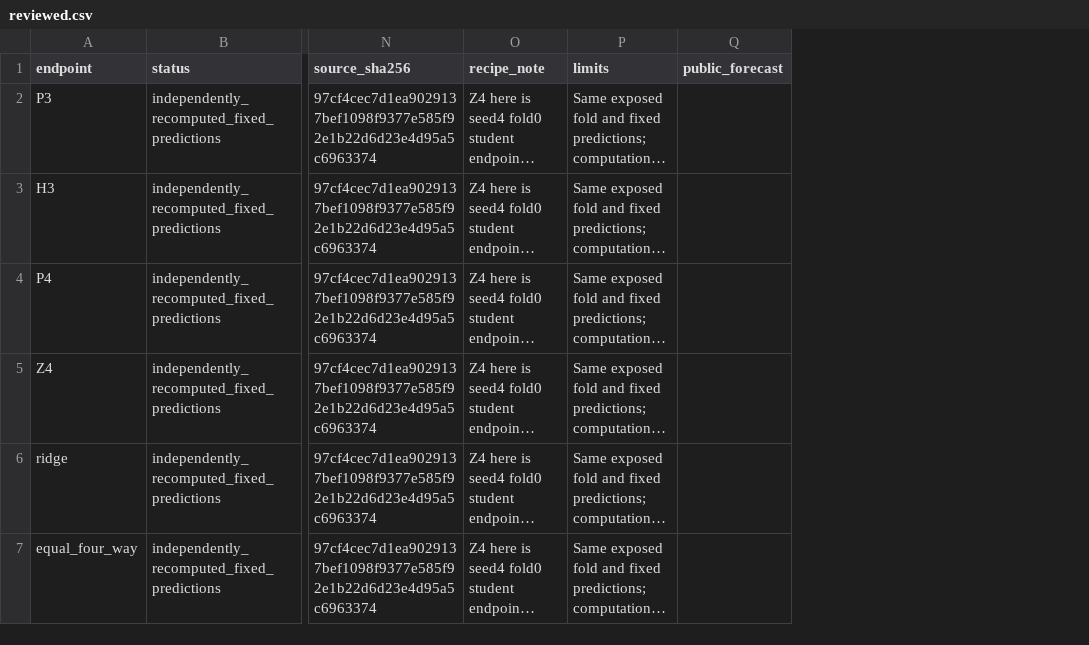
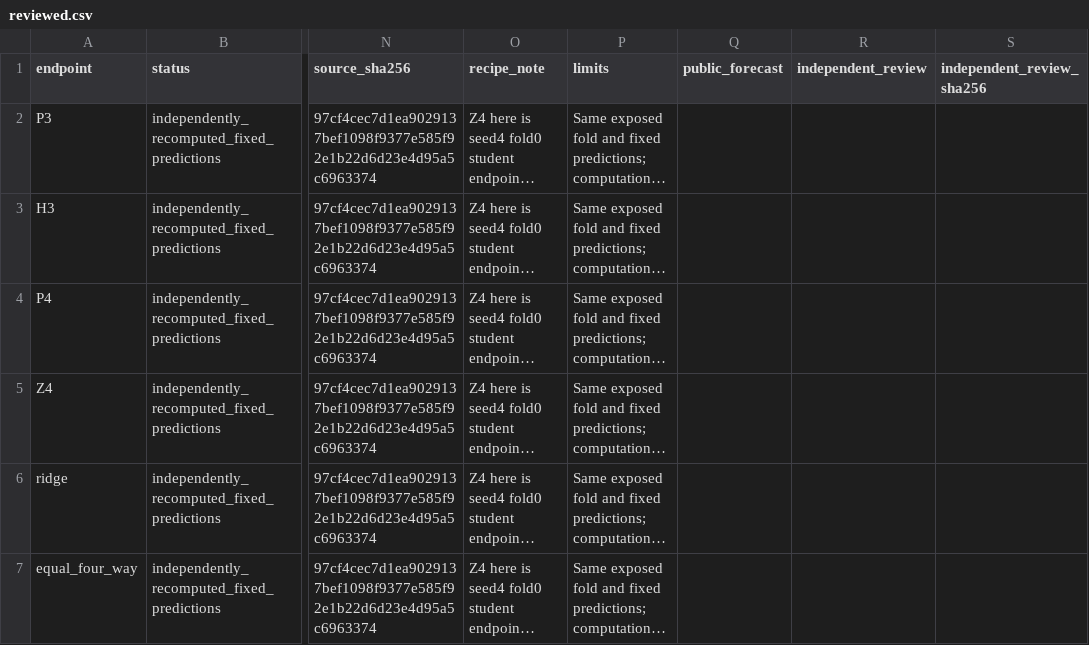
Before and after one commit to VladKochetov007/WunderFunder, a CSV file: research/campaign_2026-10-06/bandit_continuation/diversity_stack_20261009/matrix/reviewed.csv, drawn as a sheet; only a part is shown, gaps mark what is left out; long unchanged cells end in …; the diff covers the shown part only; the diff names each change by its address in the sheet, - before the commit and + after, or states it on an @@ line.

```diff
--- a/research/campaign_2026-10-06/bandit_continuation/diversity_stack_20261009/matrix/reviewed.csv
+++ b/research/campaign_2026-10-06/bandit_continuation/diversity_stack_20261009/matrix/reviewed.csv
+column R (independent_review), empty
+column S (independent_review_sha256), empty
```
Also changed, not shown: 3 added rows elsewhere in this file, research/campaign_2026-10-06/bandit_continuation/diversity_stack_20261009/matrix/cloud_fits.csv, research/campaign_2026-10-06/bandit_continuation/diversity_stack_20261009/matrix/planned.csv, 16 other files.
